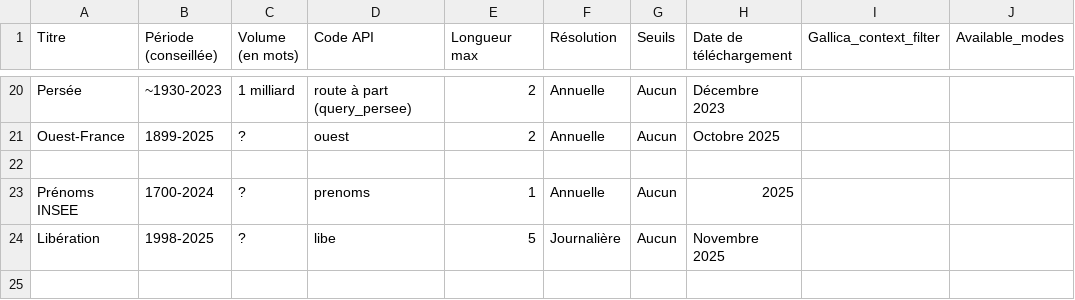
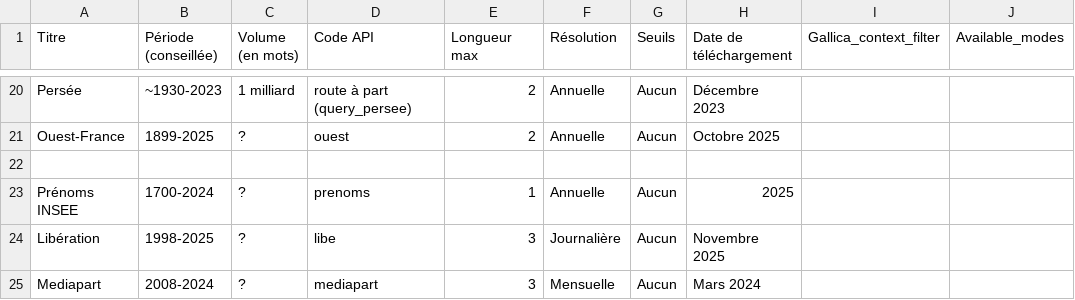
Before and after one commit to regicid/gallicagram_react, a TSV file: public/corpus.tsv, drawn as a sheet; only a part is shown, gaps mark what is left out.

Commit message:
mediapart

```diff
--- a/public/corpus.tsv
+++ b/public/corpus.tsv
@@ -23,2 +23,3 @@ Ouest-France	1899-2025	?	ouest	2	Annuelle	Aucun	Octobre 2025
 Prénoms INSEE	1700-2024	?	prenoms	1	Annuelle	Aucun	2025
-Libération	1998-2025	?	libe	5	Journalière	Aucun	Novembre 2025	
+Libération	1998-2025	?	libe	3	Journalière	Aucun	Novembre 2025	
+Mediapart	2008-2024	?	mediapart	3	Mensuelle	Aucun	Mars 2024
```
Also changed, not shown: 2 other files.
